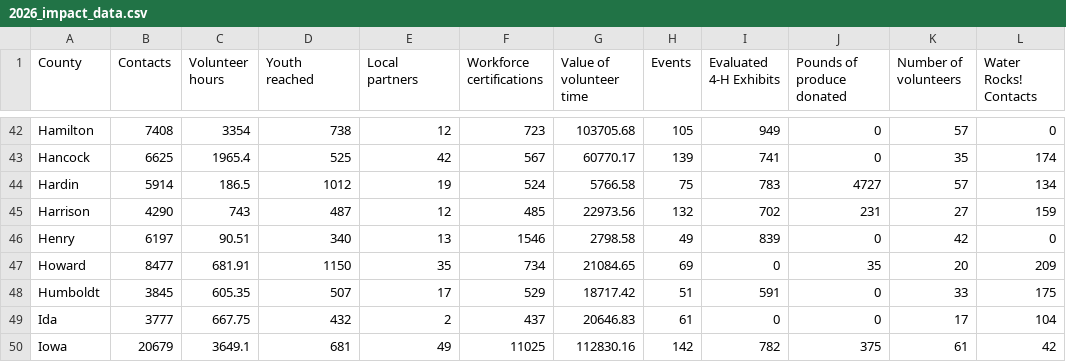
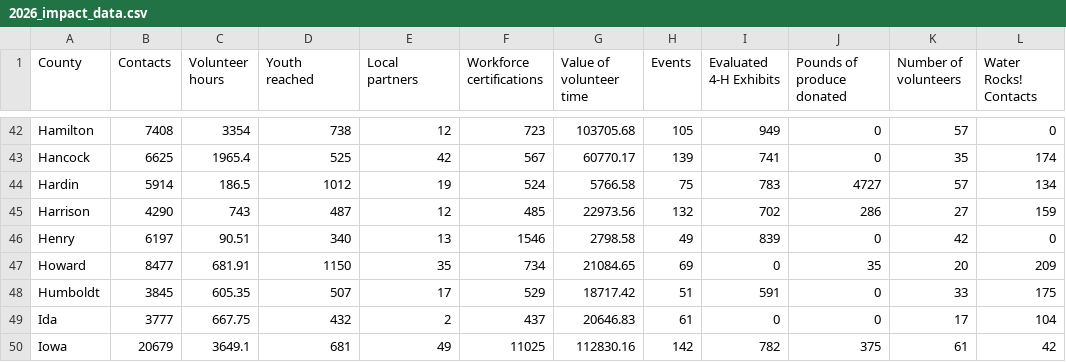
Before and after one commit to isueit/d8modules, a CSV file: county_impact_report/assets/2026_impact_data.csv, drawn as a sheet; only a part is shown, gaps mark what is left out.

Commit message:
Updated pound of produce for Harrison County

```diff
--- a/county_impact_report/assets/2026_impact_data.csv
+++ b/county_impact_report/assets/2026_impact_data.csv
@@ -44,3 +44,3 @@ Hancock, 6625, 1965.4, 525, 42, 567, 60770.17 , 139, 741, 0, 35, 174
 Hardin, 5914, 186.5, 1012, 19, 524, 5766.58 , 75, 783, 4727, 57, 134
-Harrison, 4290, 743, 487, 12, 485, 22973.56 , 132, 702, 231, 27, 159
+Harrison, 4290, 743, 487, 12, 485, 22973.56 , 132, 702, 286, 27, 159
 Henry, 6197, 90.51, 340, 13, 1546, 2798.58 , 49, 839, 0, 42, 0
```
